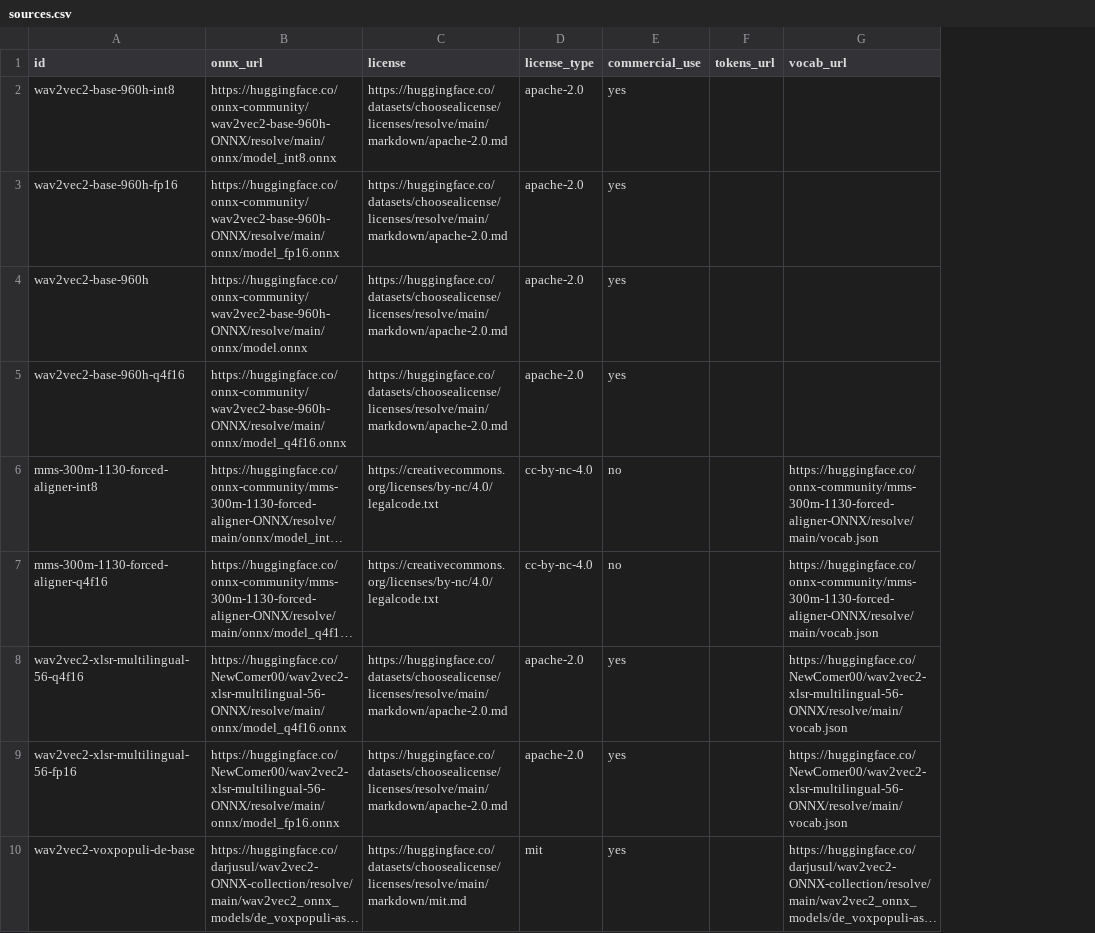
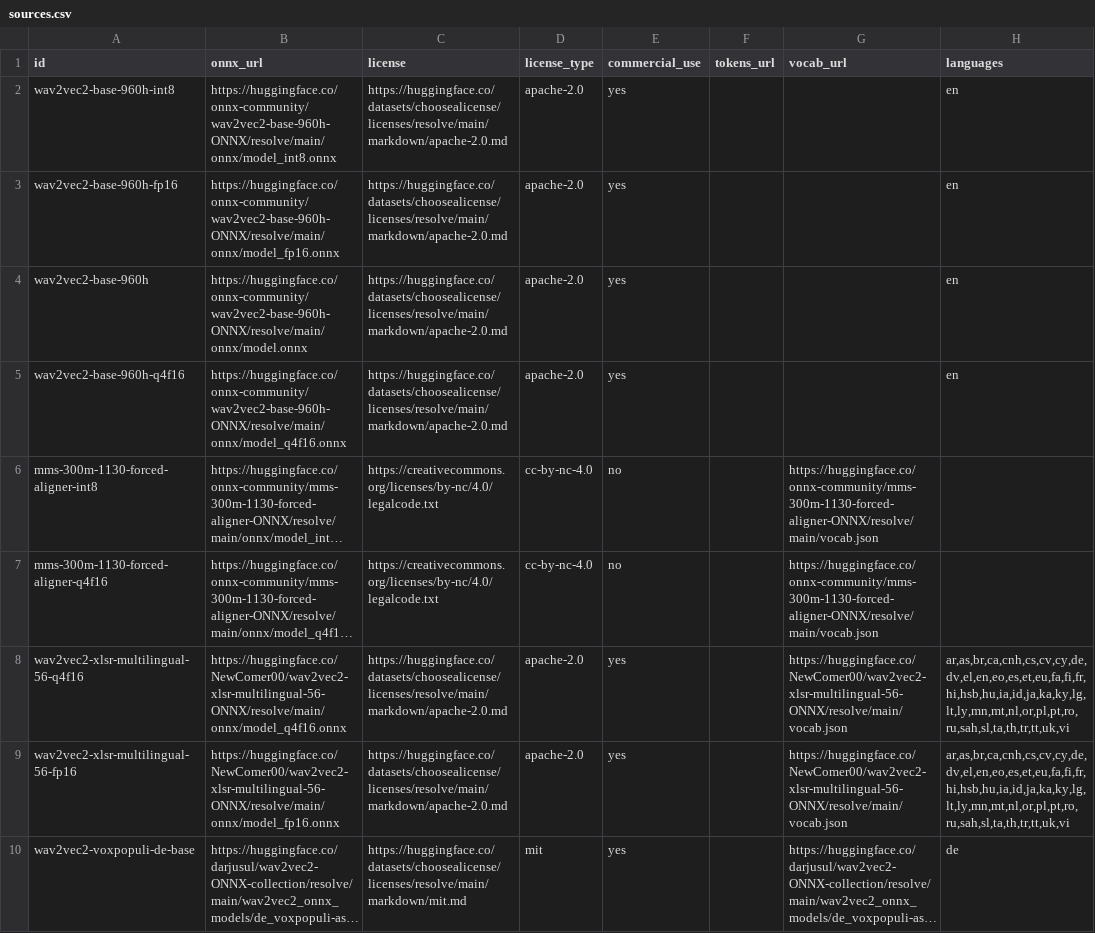
Before and after one commit to XDcobra/react-native-sherpa-onnx, a CSV file: scripts/alignment-models/sources.csv, drawn as a sheet; only a part is shown; long unchanged cells end in …; the diff names each change by its address in the sheet, - before the commit and + after, or states it on an @@ line.

Commit message:
feat(alignment-models): add languages column to alignment sources
Declare per-pack ISO language hints next to onnx/vocab URLs so catalog
generation can resolve mono XLSR fine-tunes without family-wide xlsr matching.

```diff
--- a/scripts/alignment-models/sources.csv
+++ b/scripts/alignment-models/sources.csv
+column H (languages), rows 2-10: en | en | en | en |  |  | ar,as,br,ca,cnh,cs,cv,cy,de,dv,el,en,eo,es,et,eu,fa,fi,fr,hi,hsb,hu,ia,id,ja,ka,ky,lg,lt,ly,mn,mt,nl,or,pl,pt,ro,ru,sah,sl,ta,th,tr,tt,uk,vi | ar,as,br,ca,cnh,cs,cv,cy,de,dv,el,en,eo,es,et,eu,fa,fi,fr,hi,hsb,hu,ia,id,ja,ka,ky,lg,lt,ly,mn,mt,nl,or,pl,pt,ro,ru,sah,sl,ta,th,tr,tt,uk,vi | de
```
Also changed, not shown: 2 other files.
